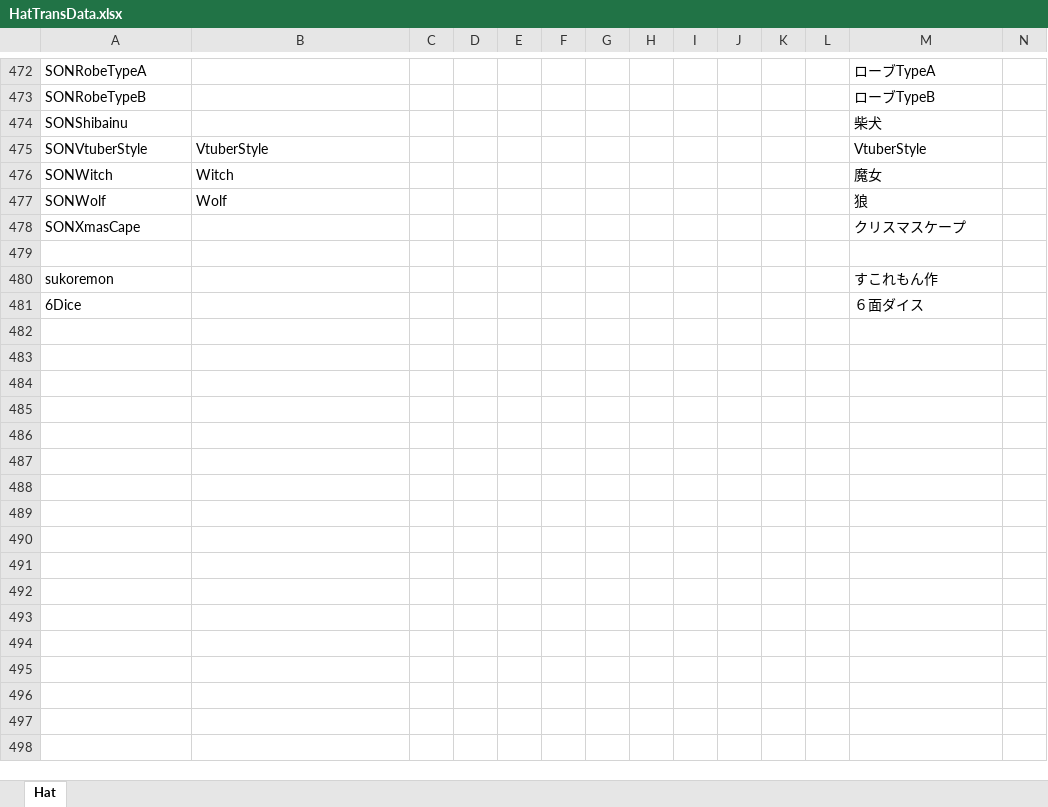
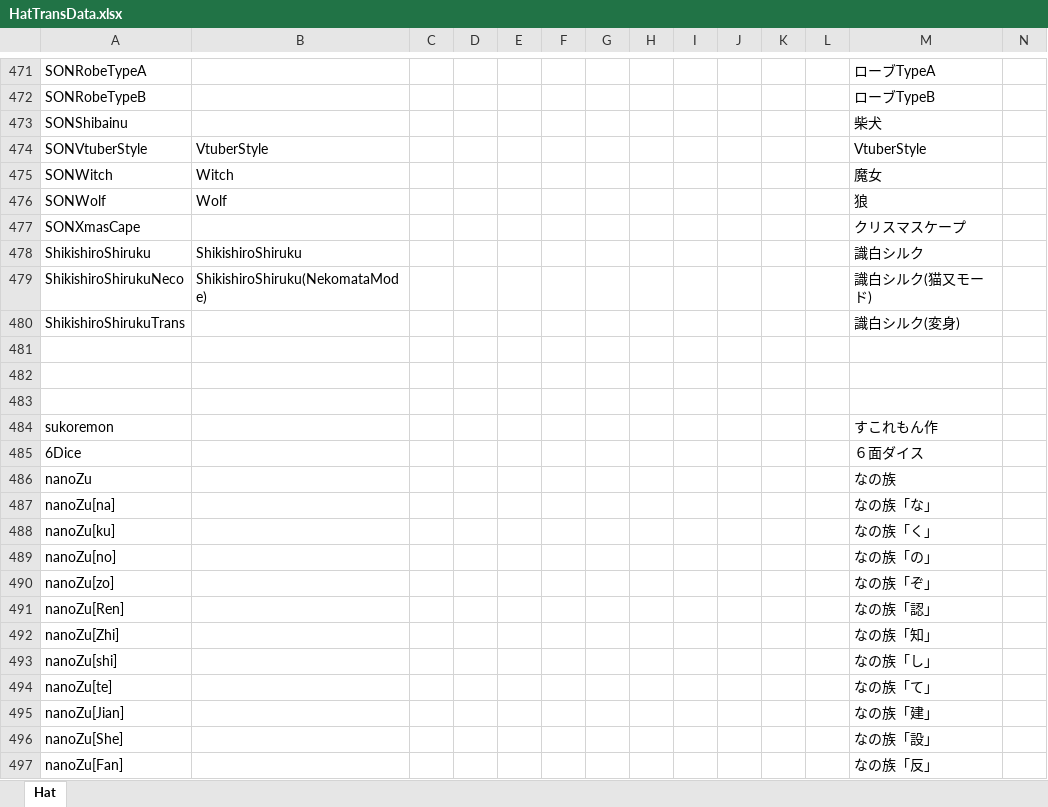
Before and after one commit to yukieiji/ExtremeHats, an Excel workbook: HatTransData.xlsx, sheet Hat, drawn as a sheet; only a part is shown, gaps mark what is left out; values as stored, in another font and other column widths than the file's, no borders; rows hold the shown columns only; the diff covers the shown part only; the diff names each change by its address in the sheet, - before the commit and + after, or states it on an @@ line.

Commit message:
翻訳の修正

```diff
--- a/HatTransData.xlsx (sheet Hat)
+++ b/HatTransData.xlsx (sheet Hat)
+row 478: ShikishiroShiruku | ShikishiroShiruku |  |  |  |  |  |  |  |  |  |  | 識白シルク
+row 479: ShikishiroShirukuNeco | ShikishiroShiruku(NekomataMode) |  |  |  |  |  |  |  |  |  |  | 識白シルク(猫又モード)
+row 480: ShikishiroShirukuTrans |  |  |  |  |  |  |  |  |  |  |  | 識白シルク(変身)
+row 481: (empty)
+row 482: (empty)
+row 486: nanoZu |  |  |  |  |  |  |  |  |  |  |  | なの族
+row 487: nanoZu[na] |  |  |  |  |  |  |  |  |  |  |  | なの族「な」
+row 488: nanoZu[ku] |  |  |  |  |  |  |  |  |  |  |  | なの族「く」
+row 489: nanoZu[no] |  |  |  |  |  |  |  |  |  |  |  | なの族「の」
+row 490: nanoZu[zo] |  |  |  |  |  |  |  |  |  |  |  | なの族「ぞ」
+row 491: nanoZu[Ren] |  |  |  |  |  |  |  |  |  |  |  | なの族「認」
+row 492: nanoZu[Zhi] |  |  |  |  |  |  |  |  |  |  |  | なの族「知」
+row 493: nanoZu[shi] |  |  |  |  |  |  |  |  |  |  |  | なの族「し」
+row 494: nanoZu[te] |  |  |  |  |  |  |  |  |  |  |  | なの族「て」
+row 495: nanoZu[Jian] |  |  |  |  |  |  |  |  |  |  |  | なの族「建」
+row 496: nanoZu[She] |  |  |  |  |  |  |  |  |  |  |  | なの族「設」
+row 497: nanoZu[Fan] |  |  |  |  |  |  |  |  |  |  |  | なの族「反」
```
Also changed, not shown: 25 added rows and 1 removed row elsewhere in this sheet.
